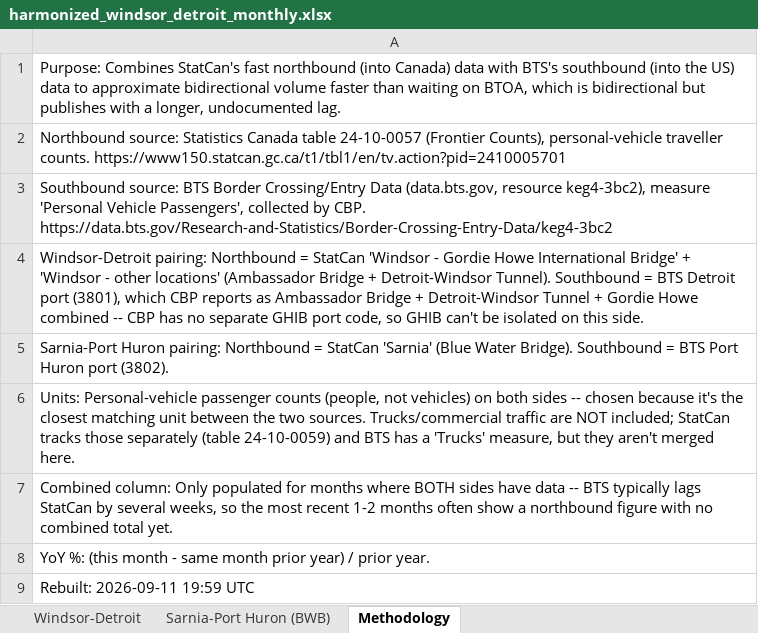
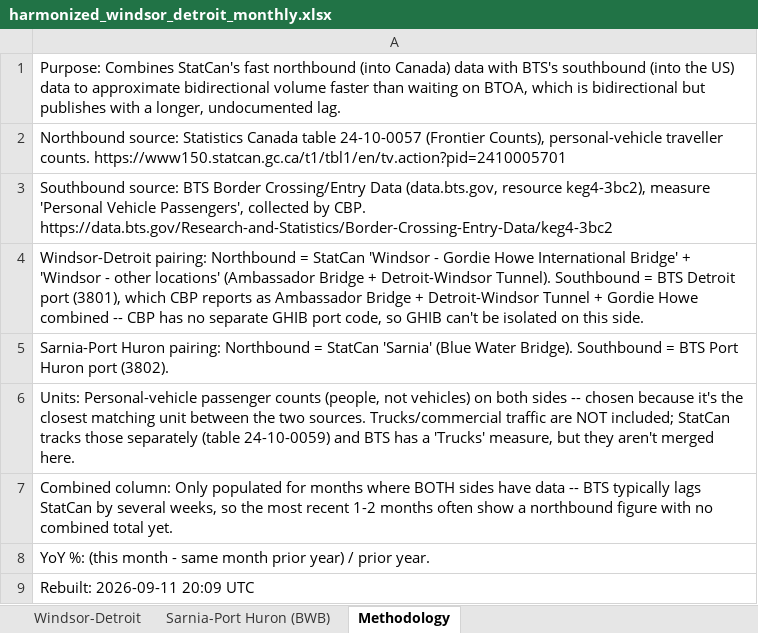
Before and after one commit to grantschwab/btoa-monitor, an Excel workbook: data/harmonized_windsor_detroit_monthly.xlsx, sheet Methodology, drawn as a sheet; values as stored, in another font and other column widths than the file's, no borders; the diff names each change by its address in the sheet, - before the commit and + after, or states it on an @@ line.

```diff
--- a/data/harmonized_windsor_detroit_monthly.xlsx (sheet Methodology)
+++ b/data/harmonized_windsor_detroit_monthly.xlsx (sheet Methodology)
-A9: Rebuilt: 2026-09-11 19:59 UTC
+A9: Rebuilt: 2026-09-11 20:09 UTC
```
Also changed, not shown: data/btoa_traffic_analysis.xlsx, data/statcan_windsor_area_monthly.xlsx.
